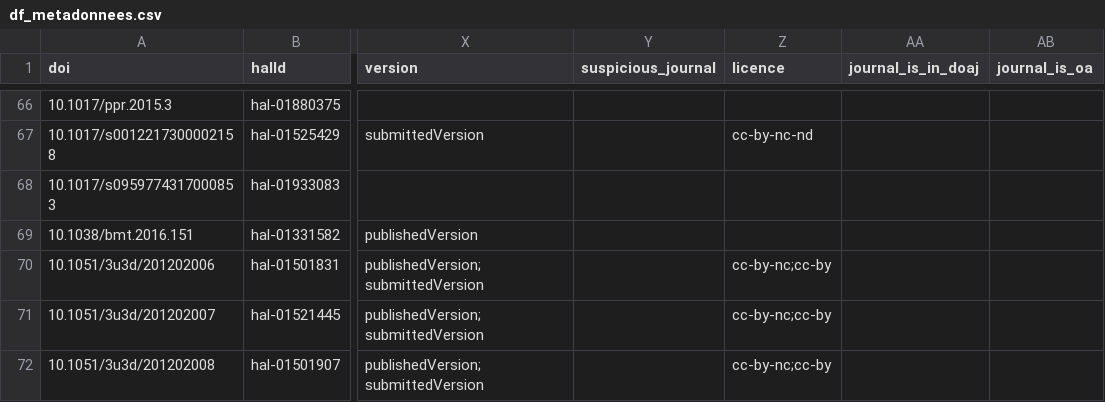
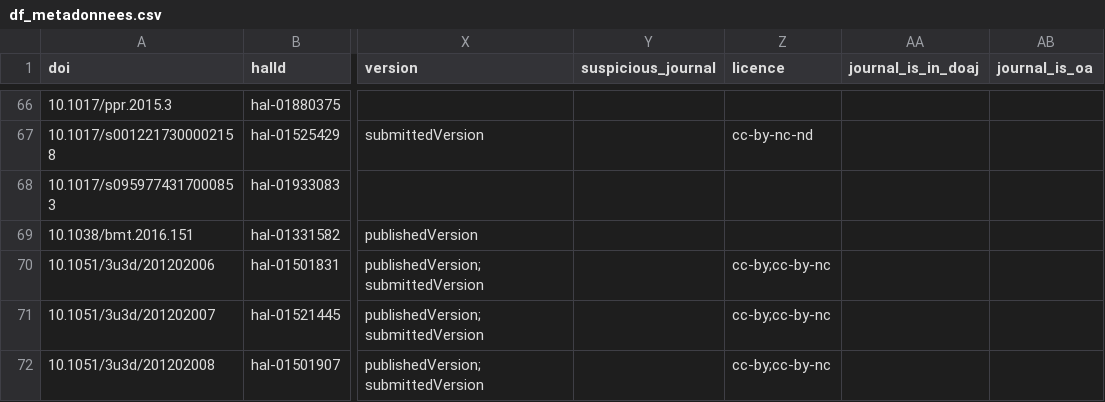
Before and after one commit to AlexandreBodet/Projet_AAU_Barometre, a CSV file: resultats/fichiers_csv/df_metadonnees.csv, drawn as a sheet; only a part is shown, gaps mark what is left out; the diff covers the shown part only; the diff names each change by its address in the sheet, - before the commit and + after, or states it on an @@ line.

```diff
--- a/resultats/fichiers_csv/df_metadonnees.csv
+++ b/resultats/fichiers_csv/df_metadonnees.csv
-Z70:Z72 (licence): cc-by-nc;cc-by
+Z70:Z72 (licence): cc-by;cc-by-nc
```
Also changed, not shown: 2 added rows and 4 edited cells elsewhere in this file, 3 other files.
